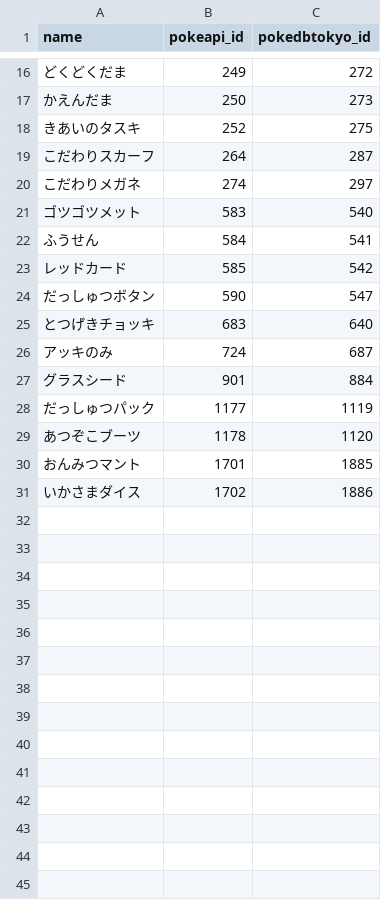
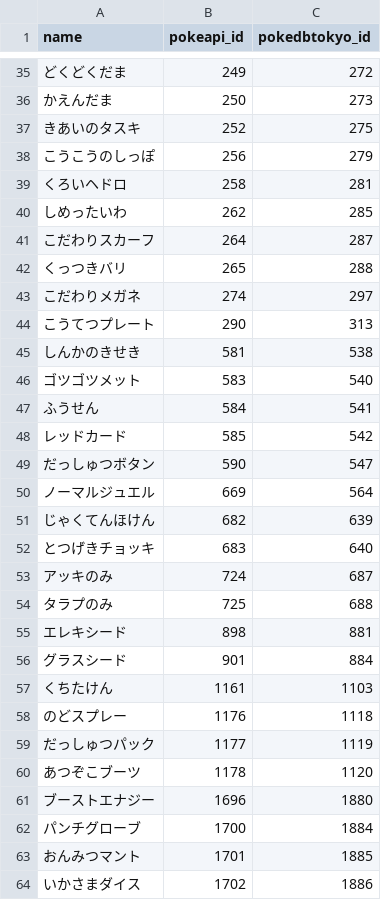
Before and after one commit to motemen/pokemon-data, a TSV file: ITEM_ALL.tsv, drawn as a sheet; only a part is shown, gaps mark what is left out; the diff covers the shown part only.

```diff
--- a/ITEM_ALL.tsv
+++ b/ITEM_ALL.tsv
@@ -18,4 +37,10 @@ name	pokeapi_id	pokedbtokyo_id
 きあいのタスキ	252	275
+こうこうのしっぽ	256	279
+くろいヘドロ	258	281
+しめったいわ	262	285
 こだわりスカーフ	264	287
+くっつきバリ	265	288
 こだわりメガネ	274	297
+こうてつプレート	290	313
+しんかのきせき	581	538
 ゴツゴツメット	583	540
@@ -24,7 +49,15 @@ name	pokeapi_id	pokedbtokyo_id
 だっしゅつボタン	590	547
+ノーマルジュエル	669	564
+じゃくてんほけん	682	639
 とつげきチョッキ	683	640
 アッキのみ	724	687
+タラプのみ	725	688
+エレキシード	898	881
 グラスシード	901	884
+くちたけん	1161	1103
+のどスプレー	1176	1118
 だっしゅつパック	1177	1119
 あつぞこブーツ	1178	1120
+ブーストエナジー	1696	1880
+パンチグローブ	1700	1884
 おんみつマント	1701	1885
```
Also changed, not shown: 22 added rows and 1 removed row elsewhere in this file, 2 other files.
